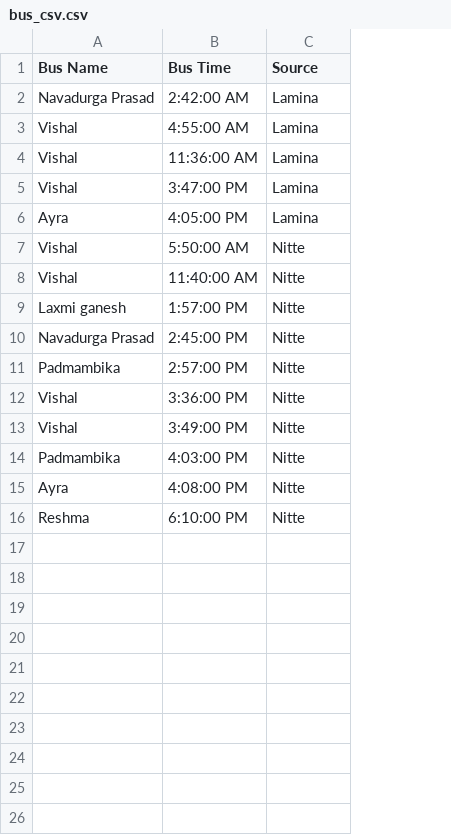
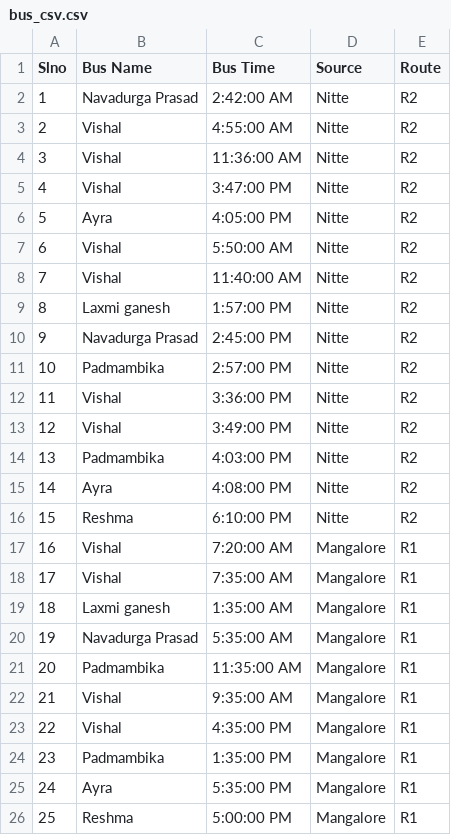
Before and after one commit to Maaz0001/Bus-timing-app1, a CSV file: app/src/main/res/raw/bus_csv.csv, drawn as a sheet; addresses are those after the commit; the diff names each change by its address in the sheet, - before the commit and + after, or states it on an @@ line.

```diff
--- a/app/src/main/res/raw/bus_csv.csv
+++ b/app/src/main/res/raw/bus_csv.csv
+column A (Slno), rows 2-16: 1 | 2 | 3 | 4 | 5 | 6 | 7 | 8 | 9 | 10 | 11 | 12 | 13 | 14 | 15
+column E (Route), rows 2-16: all R2
-D2:D6 (Source): Lamina
+D2:D6 (Source): Nitte
+row 17: 16 | Vishal | 7:20:00 AM | Mangalore | R1
+row 18: 17 | Vishal | 7:35:00 AM | Mangalore | R1
+row 19: 18 | Laxmi ganesh | 1:35:00 AM | Mangalore | R1
+row 20: 19 | Navadurga Prasad | 5:35:00 AM | Mangalore | R1
+row 21: 20 | Padmambika | 11:35:00 AM | Mangalore | R1
+row 22: 21 | Vishal | 9:35:00 AM | Mangalore | R1
+row 23: 22 | Vishal | 4:35:00 PM | Mangalore | R1
+row 24: 23 | Padmambika | 1:35:00 PM | Mangalore | R1
+row 25: 24 | Ayra | 5:35:00 PM | Mangalore | R1
+row 26: 25 | Reshma | 5:00:00 PM | Mangalore | R1
```
Also changed, not shown: 4 other files.
